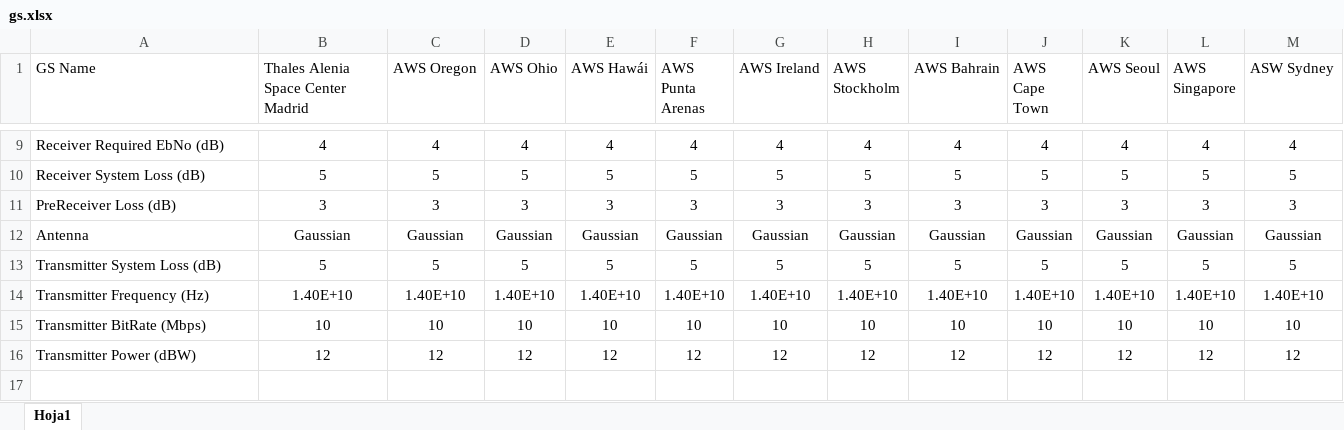
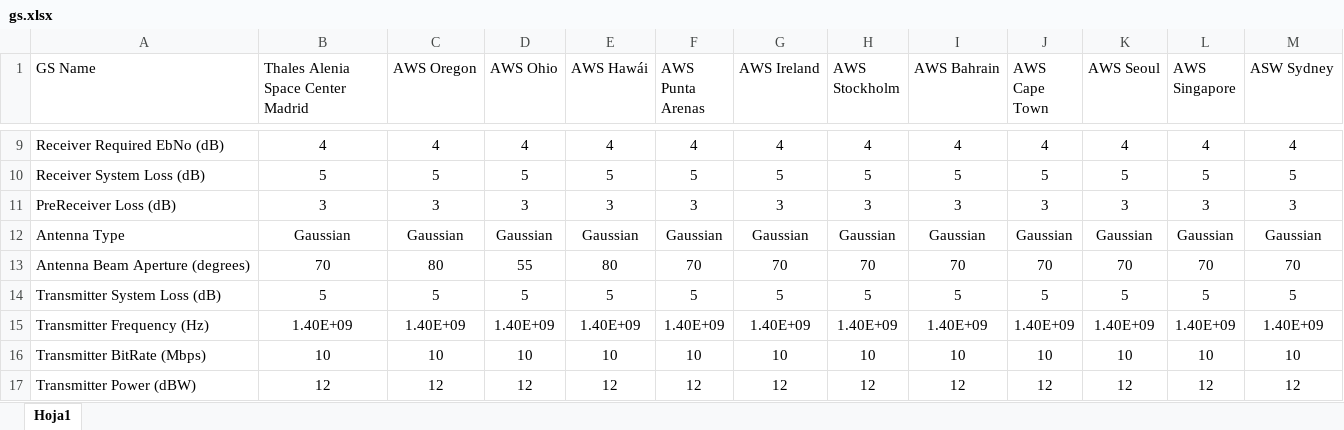
Before and after one commit to cborao/experiment_mission_planner, an Excel workbook: gs.xlsx, sheet Hoja1, drawn as a sheet; only a part is shown, gaps mark what is left out; values as stored, in another font and other column widths than the file's, no borders; addresses are those after the commit; the diff names each change by its address in the sheet, - before the commit and + after, or states it on an @@ line.

```diff
--- a/gs.xlsx (sheet Hoja1)
+++ b/gs.xlsx (sheet Hoja1)
-A12 (GS Name): Antenna
+A12 (GS Name): Antenna Type
+row 13: Antenna Beam Aperture (degrees) | 70 | 80 | 55 | 80 | 70 | 70 | 70 | 70 | 70 | 70 | 70 | 70
-B15: 1.40E+10
+B15: 1.40E+09
-C15 (AWS Oregon): 1.40E+10
+C15 (AWS Oregon): 1.40E+09
-D15 (AWS Ohio): 1.40E+10
+D15 (AWS Ohio): 1.40E+09
-E15 (AWS Hawái): 1.40E+10
+E15 (AWS Hawái): 1.40E+09
-F15 (AWS Punta Arenas): 1.40E+10
+F15 (AWS Punta Arenas): 1.40E+09
-G15 (AWS Ireland): 1.40E+10
+G15 (AWS Ireland): 1.40E+09
-H15 (AWS Stockholm): 1.40E+10
+H15 (AWS Stockholm): 1.40E+09
-I15 (AWS Bahrain): 1.40E+10
+I15 (AWS Bahrain): 1.40E+09
-J15 (AWS Cape Town): 1.40E+10
+J15 (AWS Cape Town): 1.40E+09
-K15 (AWS Seoul): 1.40E+10
+K15 (AWS Seoul): 1.40E+09
-L15 (AWS Singapore): 1.40E+10
+L15 (AWS Singapore): 1.40E+09
-M15 (ASW Sydney): 1.40E+10
+M15 (ASW Sydney): 1.40E+09
```
Also changed, not shown: 2 other files.
